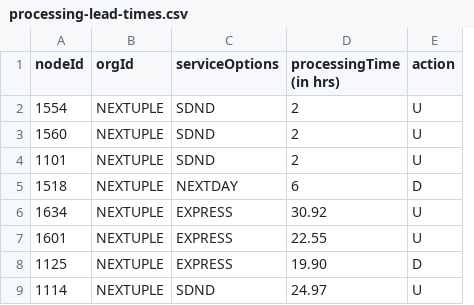
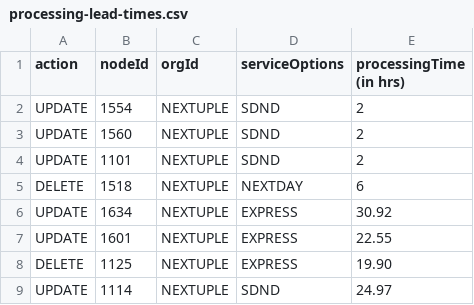
Before and after one commit to jimmydavenextuple/pe-masterdata-uservice-dummy, a CSV file: src/main/resources/static/templates/processing-lead-times.csv, drawn as a sheet; removed rows and columns are numbered as before the commit, all else as after; the diff names each change by its address in the sheet, - before the commit and + after, or states it on an @@ line.

```diff
--- a/src/main/resources/static/templates/processing-lead-times.csv
+++ b/src/main/resources/static/templates/processing-lead-times.csv
+column A (action), rows 2-9: UPDATE | UPDATE | UPDATE | DELETE | UPDATE | UPDATE | DELETE | UPDATE
-column E (action), rows 2-9: U | U | U | D | U | U | D | U
```
Also changed, not shown: src/main/resources/static/templates/transit.csv, 4 other files.
